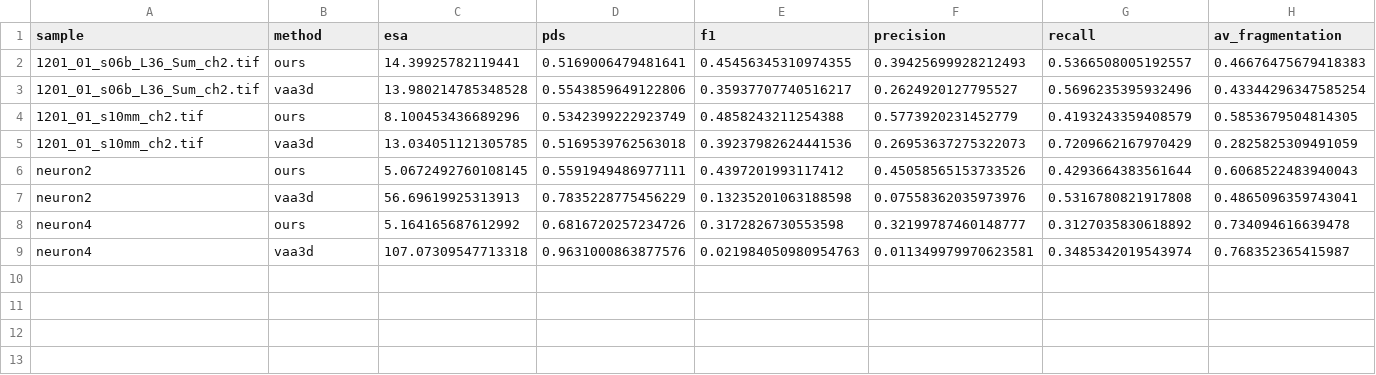
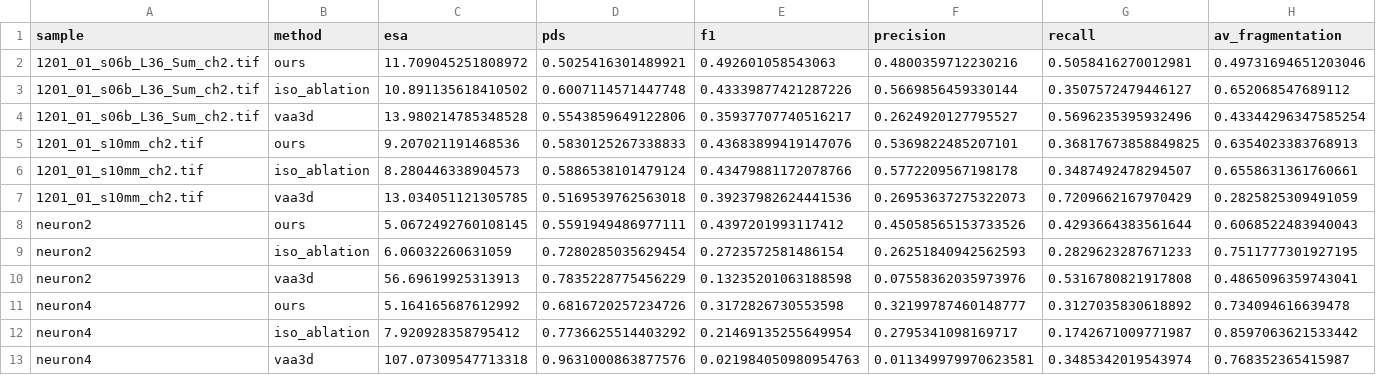
Before and after one commit to idealhuni/tracing, a CSV file: benchmark/evaluation/results_raw.csv, drawn as a sheet; only a part is shown; removed rows and columns are numbered as before the commit, all else as after; rows hold the shown columns only; the diff names each change by its address in the sheet, - before the commit and + after, or states it on an @@ line.

```diff
--- a/benchmark/evaluation/results_raw.csv
+++ b/benchmark/evaluation/results_raw.csv
-row 2: 1201_01_s06b_L36_Sum_ch2.tif | ours | 14.39925782119441 | 0.5169006479481641 | 0.45456345310974355 | 0.39425699928212493 | 0.5366508005192557 | 0.46676475679418383
+row 2: 1201_01_s06b_L36_Sum_ch2.tif | ours | 11.709045251808972 | 0.5025416301489921 | 0.492601058543063 | 0.4800359712230216 | 0.5058416270012981 | 0.49731694651203046
+row 3: 1201_01_s06b_L36_Sum_ch2.tif | iso_ablation | 10.891135618410502 | 0.6007114571447748 | 0.43339877421287226 | 0.5669856459330144 | 0.3507572479446127 | 0.652068547689112
-row 4: 1201_01_s10mm_ch2.tif | ours | 8.100453436689296 | 0.5342399222923749 | 0.4858243211254388 | 0.5773920231452779 | 0.4193243359408579 | 0.5853679504814305
+row 5: 1201_01_s10mm_ch2.tif | ours | 9.207021191468536 | 0.5830125267338833 | 0.43683899419147076 | 0.5369822485207101 | 0.36817673858849825 | 0.6354023383768913
+row 6: 1201_01_s10mm_ch2.tif | iso_ablation | 8.280446338904573 | 0.5886538101479124 | 0.43479881172078766 | 0.5772209567198178 | 0.3487492478294507 | 0.6558631361760661
+row 9: neuron2 | iso_ablation | 6.06032260631059 | 0.7280285035629454 | 0.2723572581486154 | 0.26251840942562593 | 0.2829623287671233 | 0.7511777301927195
+row 12: neuron4 | iso_ablation | 7.920928358795412 | 0.7736625514403292 | 0.21469135255649954 | 0.2795341098169717 | 0.1742671009771987 | 0.8597063621533442
```
Also changed, not shown: 29 other files.
